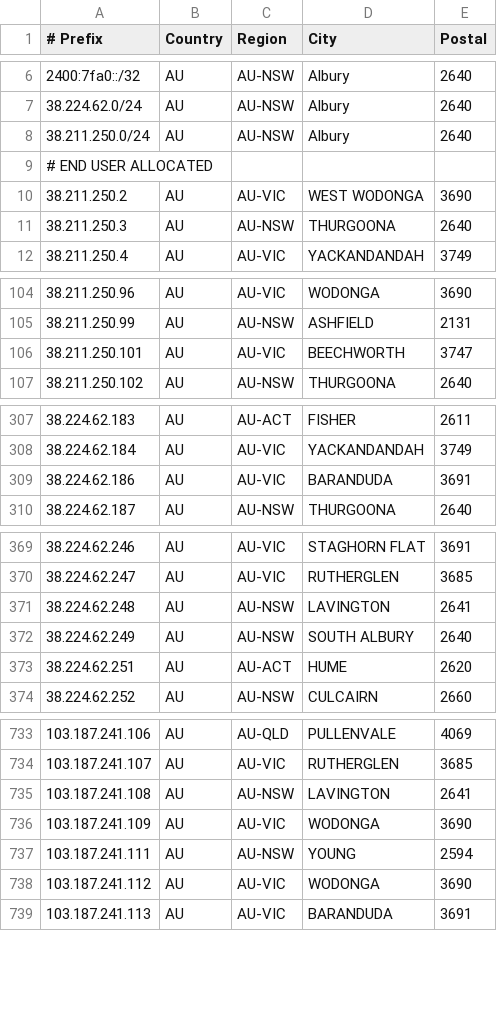
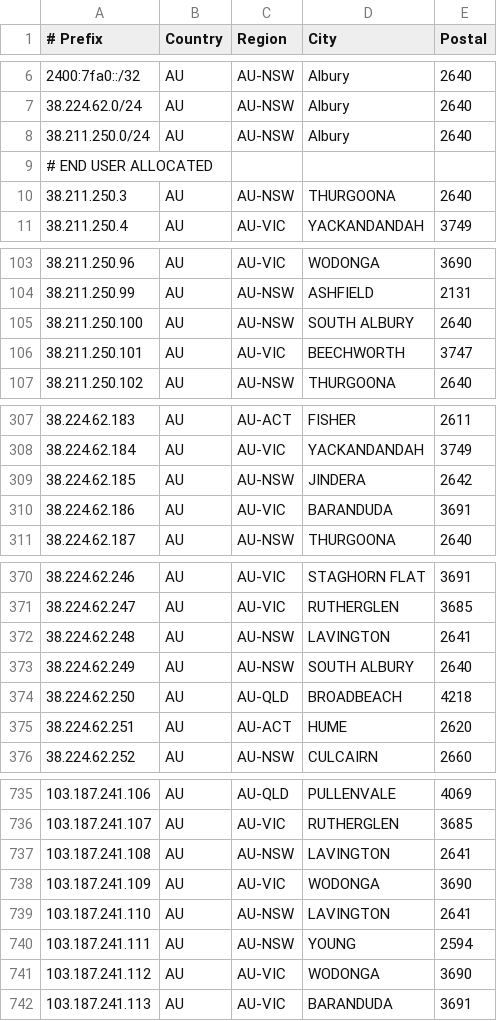
Before and after one commit to LightningIP/geofeed, a CSV file: geofeed.csv, drawn as a sheet; only a part is shown, gaps mark what is left out.

Commit message:
IP Address Updates

```diff
--- a/geofeed.csv
+++ b/geofeed.csv
@@ -9,3 +9,2 @@
 # END USER ALLOCATED,,,,
-38.211.250.2,AU,AU-VIC,WEST WODONGA,3690
 38.211.250.3,AU,AU-NSW,THURGOONA,2640
@@ -105,2 +104,3 @@
 38.211.250.99,AU,AU-NSW,ASHFIELD,2131
+38.211.250.100,AU,AU-NSW,SOUTH ALBURY,2640
 38.211.250.101,AU,AU-VIC,BEECHWORTH,3747
@@ -308,2 +308,3 @@
 38.224.62.184,AU,AU-VIC,YACKANDANDAH,3749
+38.224.62.185,AU,AU-NSW,JINDERA,2642
 38.224.62.186,AU,AU-VIC,BARANDUDA,3691
@@ -372,2 +373,3 @@
 38.224.62.249,AU,AU-NSW,SOUTH ALBURY,2640
+38.224.62.250,AU,AU-QLD,BROADBEACH,4218
 38.224.62.251,AU,AU-ACT,HUME,2620
@@ -736,2 +738,3 @@
 103.187.241.109,AU,AU-VIC,WODONGA,3690
+103.187.241.110,AU,AU-NSW,LAVINGTON,2641
 103.187.241.111,AU,AU-NSW,YOUNG,2594
```
